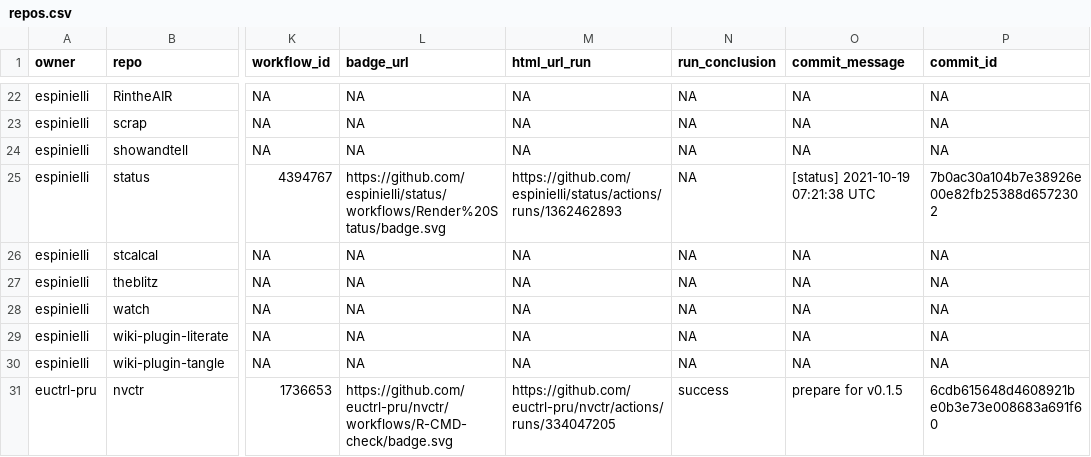
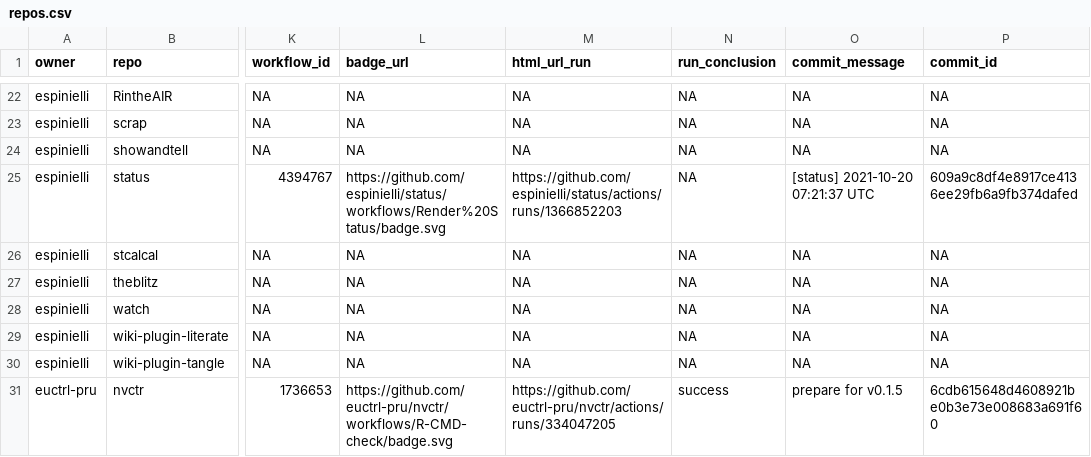
Before and after one commit to nmfs-ost/FIT-status, a CSV file: repos.csv, drawn as a sheet; only a part is shown, gaps mark what is left out; the diff names each change by its address in the sheet, - before the commit and + after, or states it on an @@ line.

```diff
--- a/repos.csv
+++ b/repos.csv
-M25 (html_url_run): https://github.com/espinielli/status/actions/runs/1362462893
+M25 (html_url_run): https://github.com/espinielli/status/actions/runs/1366852203
-O25 (commit_message): [status] 2021-10-19 07:21:38 UTC
+O25 (commit_message): [status] 2021-10-20 07:21:37 UTC
-P25 (commit_id): 7b0ac30a104b7e38926e00e82fb25388d6572302
+P25 (commit_id): 609a9c8df4e8917ce4136ee29fb6a9fb374dafed
```
Also changed, not shown: 1 other file.
